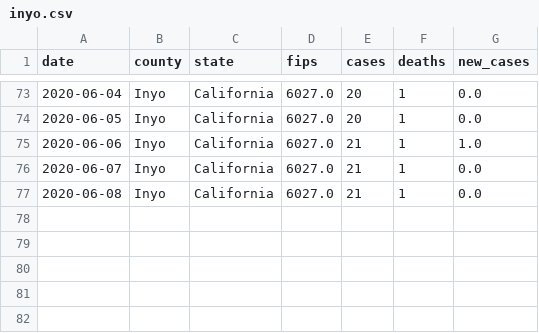
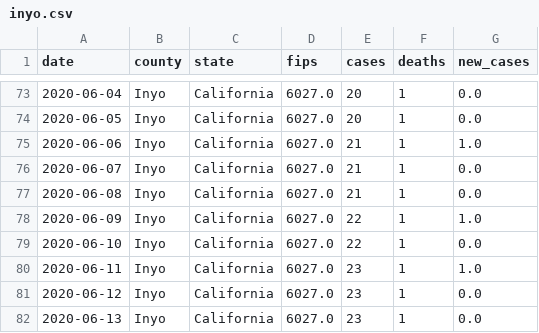
Before and after one commit to ericbooker12/covid_19_by_county, a CSV file: static/county_data/inyo.csv, drawn as a sheet; only a part is shown, gaps mark what is left out.

```diff
--- a/static/county_data/inyo.csv
+++ b/static/county_data/inyo.csv
@@ -77 +77,6 @@ date,county,state,fips,cases,deaths,new_cases
 2020-06-08,Inyo,California,6027.0,21,1,0.0
+2020-06-09,Inyo,California,6027.0,22,1,1.0
+2020-06-10,Inyo,California,6027.0,22,1,0.0
+2020-06-11,Inyo,California,6027.0,23,1,1.0
+2020-06-12,Inyo,California,6027.0,23,1,0.0
+2020-06-13,Inyo,California,6027.0,23,1,0.0
```
Also changed, not shown: static/county_data/all_counties.csv, static/county_data/lassen.csv, 19 other files.
